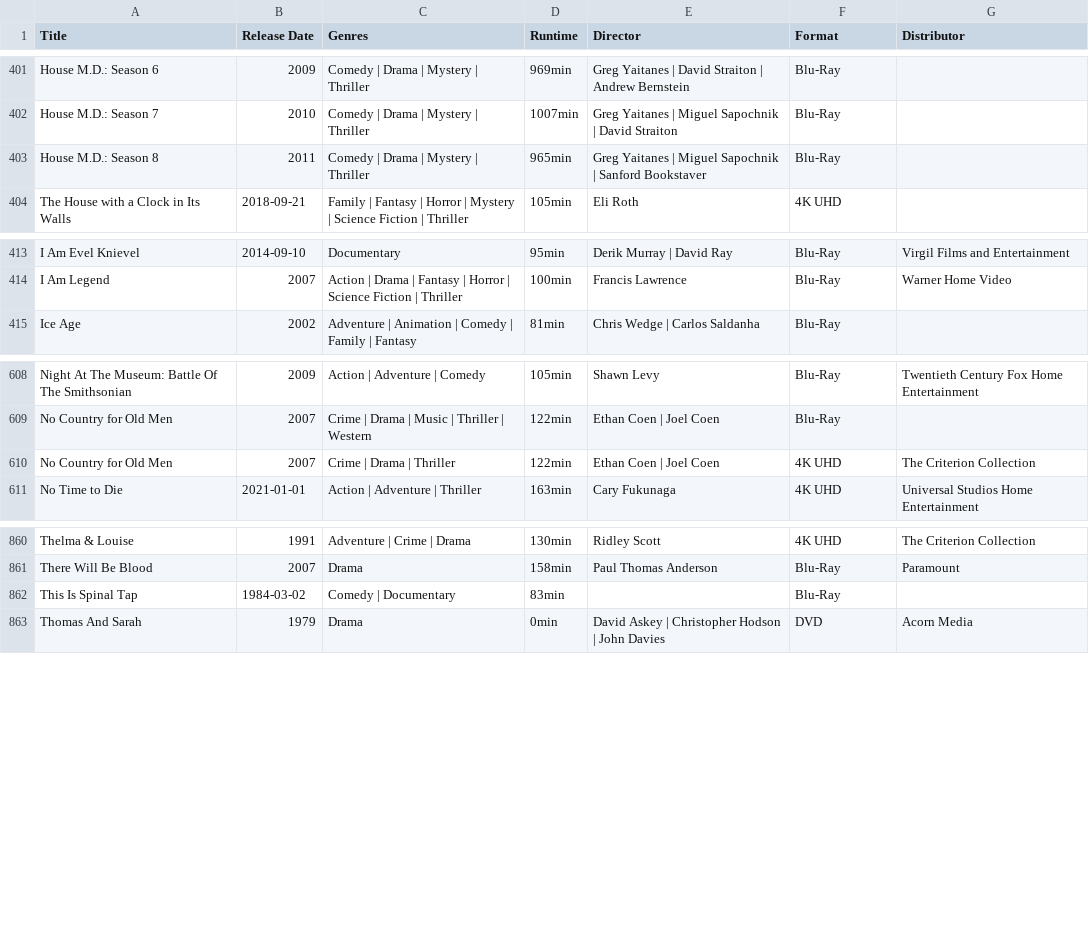
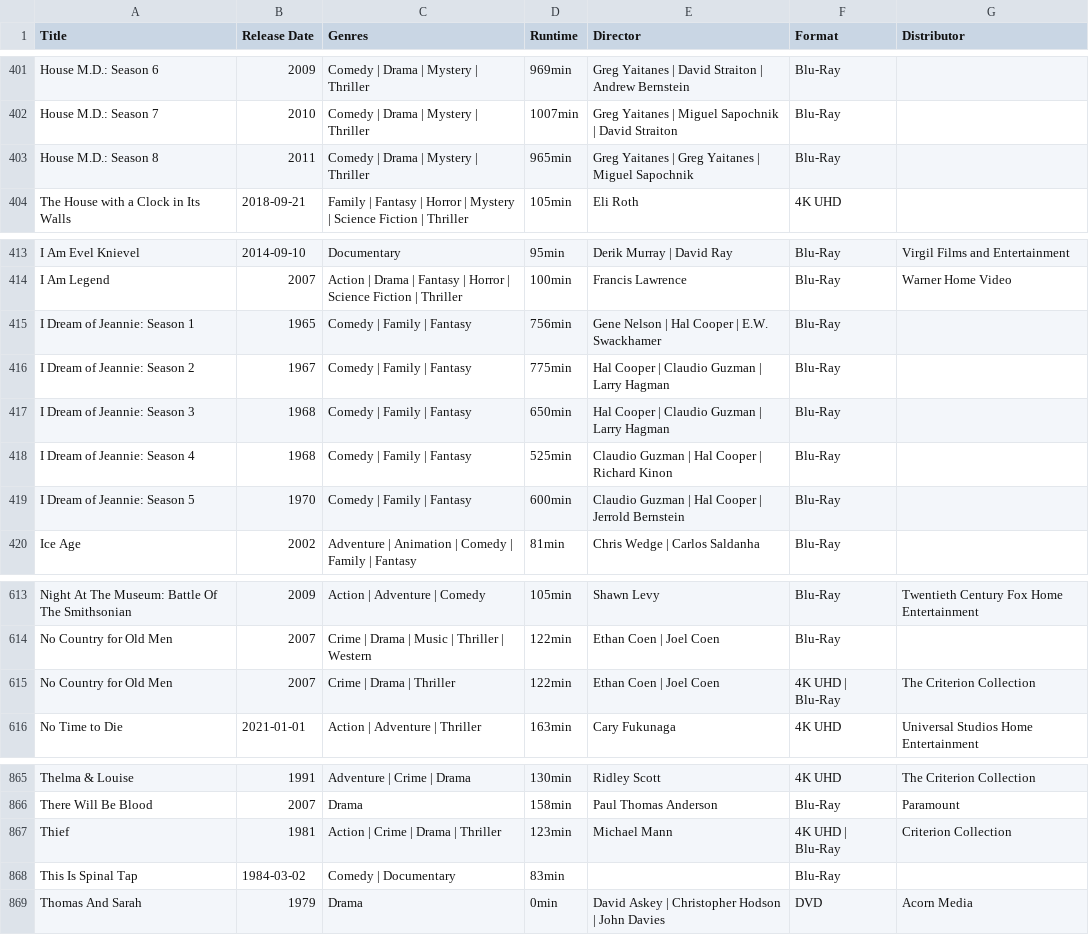
Before and after one commit to srv1054/blu-ray-HD-UHD-discs, a CSV file: Disc-Collection-2024-Master.csv, drawn as a sheet; only a part is shown, gaps mark what is left out; addresses are those after the commit; the diff names each change by its address in the sheet, - before the commit and + after, or states it on an @@ line.

Commit message:
Latest Criterion Discs

```diff
--- a/Disc-Collection-2024-Master.csv
+++ b/Disc-Collection-2024-Master.csv
-E403 (Director): …Yaitanes | Miguel Sapochnik | Sanford Bookstaver
+E403 (Director): …Yaitanes | Greg Yaitanes | Miguel Sapochnik
+row 415: I Dream of Jeannie: Season 1 | 1965 | Comedy | Family | Fantasy | 756min | Gene Nelson | Hal Cooper | E.W. Swackhamer | Blu-Ray
+row 416: I Dream of Jeannie: Season 2 | 1967 | Comedy | Family | Fantasy | 775min | Hal Cooper | Claudio Guzman | Larry Hagman | Blu-Ray
+row 417: I Dream of Jeannie: Season 3 | 1968 | Comedy | Family | Fantasy | 650min | Hal Cooper | Claudio Guzman | Larry Hagman | Blu-Ray
+row 418: I Dream of Jeannie: Season 4 | 1968 | Comedy | Family | Fantasy | 525min | Claudio Guzman | Hal Cooper | Richard Kinon | Blu-Ray
+row 419: I Dream of Jeannie: Season 5 | 1970 | Comedy | Family | Fantasy | 600min | Claudio Guzman | Hal Cooper | Jerrold Bernstein | Blu-Ray
-F615 (Format): 4K UHD
+F615 (Format): 4K UHD | Blu-Ray
+row 867: Thief | 1981 | Action | Crime | Drama | Thriller | 123min | Michael Mann | 4K UHD | Blu-Ray | Criterion Collection
```
Also changed, not shown: Disc-Collection-2024-Master-4KUHD(Only).csv.
